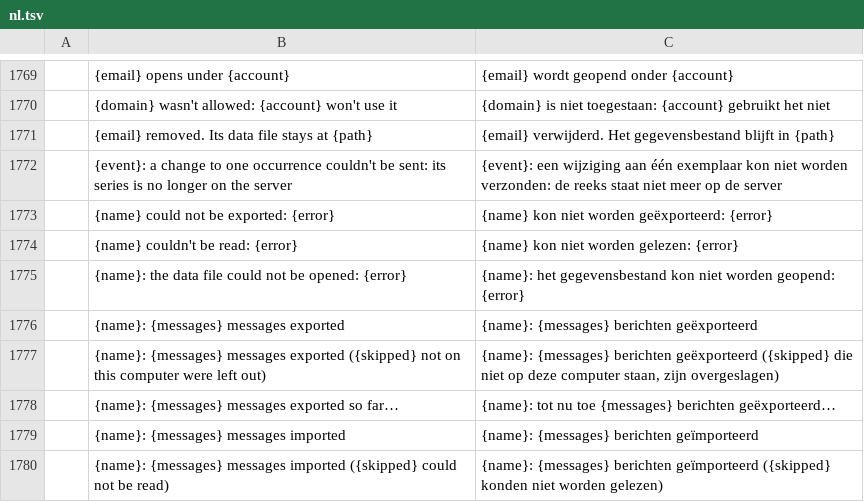
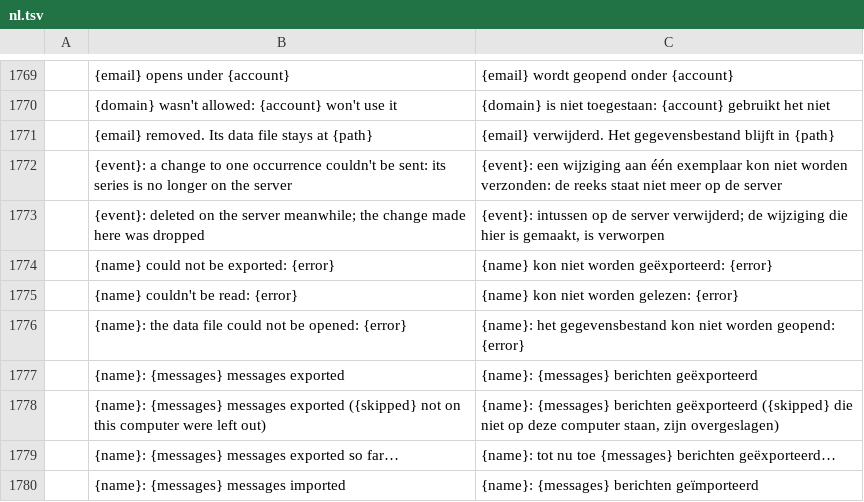
Before and after one commit to dgaudin/quatrelle, a TSV file: crates/ui-egui/src/i18n/nl.tsv, drawn as a sheet; only a part is shown, gaps mark what is left out; the shorter side is filled out with more unchanged rows; the diff names each change by its address in the sheet, - before the commit and + after, or states it on an @@ line.

```diff
--- a/crates/ui-egui/src/i18n/nl.tsv
+++ b/crates/ui-egui/src/i18n/nl.tsv
+row 1773:  | {event}: deleted on the server meanwhile; the change made here was dropped | {event}: intussen op de server verwijderd; de wijziging die hier is gemaakt, is verworpen
```
Also changed, not shown: crates/ui-egui/src/i18n/es.tsv, crates/ui-egui/src/i18n/he.tsv, 25 other files.
